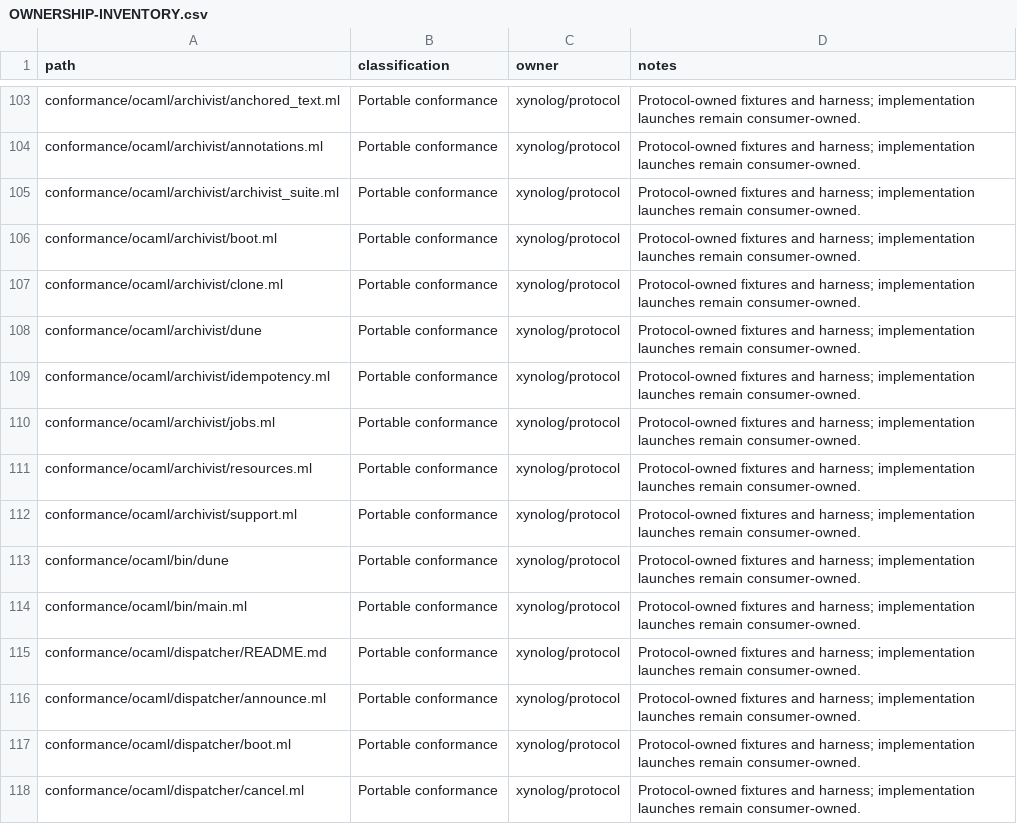
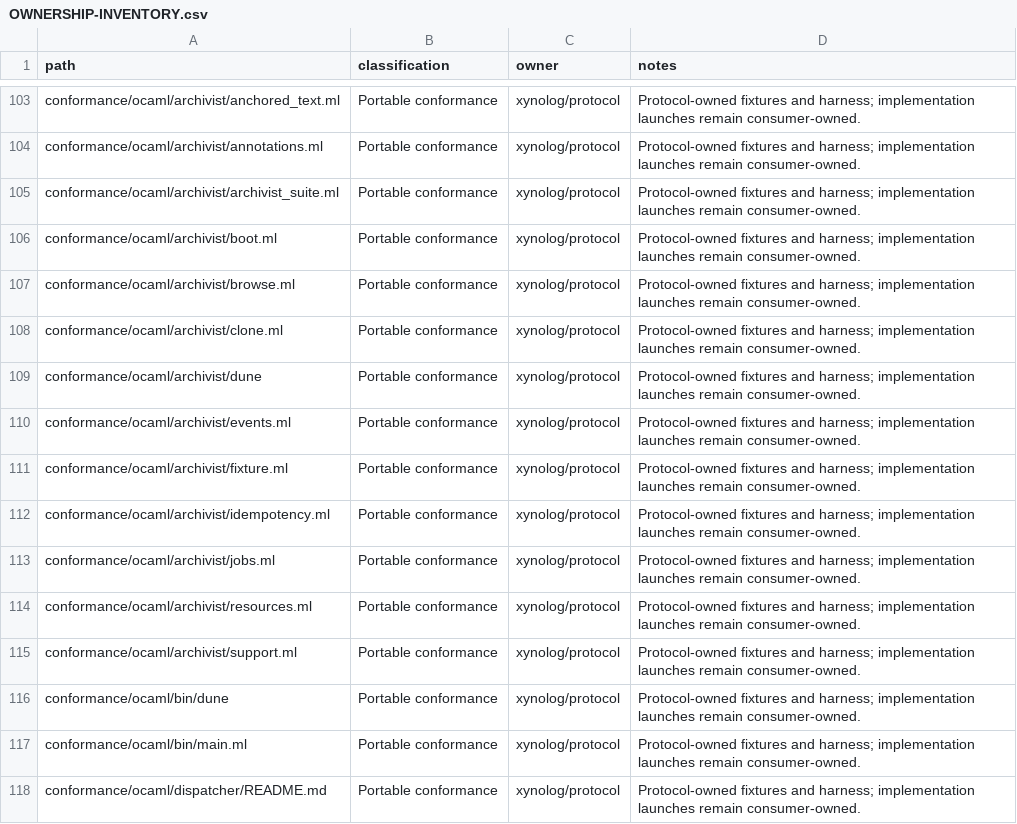
Before and after one commit to Xynoplex/protocol, a CSV file: OWNERSHIP-INVENTORY.csv, drawn as a sheet; only a part is shown, gaps mark what is left out; the shorter side is filled out with more unchanged rows.

Commit message:
The archivist suite's browse, events and fixture cases run on the OCaml harness
browse.ml, events.ml and fixture.ml port their TypeScript files case for case, titles unchanged, and all 30 pass against images' Archivist. The default entity types, refusal and error texts, the too-large failure, the page and file bounds, the entry format and the stream paths are read from Protocol. The fixture's cases run solo, in order, since the last goes on from the tree the first two judge as it was left. Support gains refusal_body and unsent.

Signed-off-by: Adam Pingel <oss@pingel.org>

```diff
--- a/OWNERSHIP-INVENTORY.csv
+++ b/OWNERSHIP-INVENTORY.csv
@@ -106,4 +106,7 @@ conformance/ocaml/archivist/archivist_suite.ml,Portable conformance,xynolog/prot
 conformance/ocaml/archivist/boot.ml,Portable conformance,xynolog/protocol,Protocol-owned fixtures and harness; implementation launches remain consumer-owned.
+conformance/ocaml/archivist/browse.ml,Portable conformance,xynolog/protocol,Protocol-owned fixtures and harness; implementation launches remain consumer-owned.
 conformance/ocaml/archivist/clone.ml,Portable conformance,xynolog/protocol,Protocol-owned fixtures and harness; implementation launches remain consumer-owned.
 conformance/ocaml/archivist/dune,Portable conformance,xynolog/protocol,Protocol-owned fixtures and harness; implementation launches remain consumer-owned.
+conformance/ocaml/archivist/events.ml,Portable conformance,xynolog/protocol,Protocol-owned fixtures and harness; implementation launches remain consumer-owned.
+conformance/ocaml/archivist/fixture.ml,Portable conformance,xynolog/protocol,Protocol-owned fixtures and harness; implementation launches remain consumer-owned.
 conformance/ocaml/archivist/idempotency.ml,Portable conformance,xynolog/protocol,Protocol-owned fixtures and harness; implementation launches remain consumer-owned.
```
Also changed, not shown: 5 other files.
